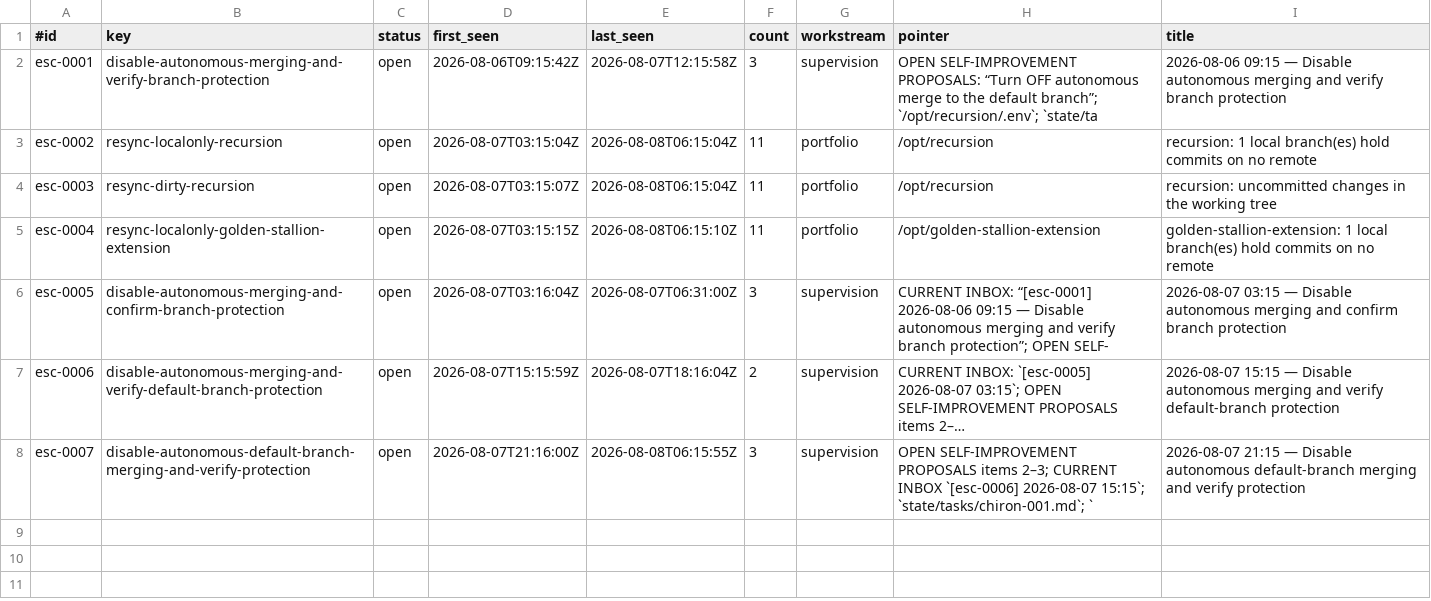
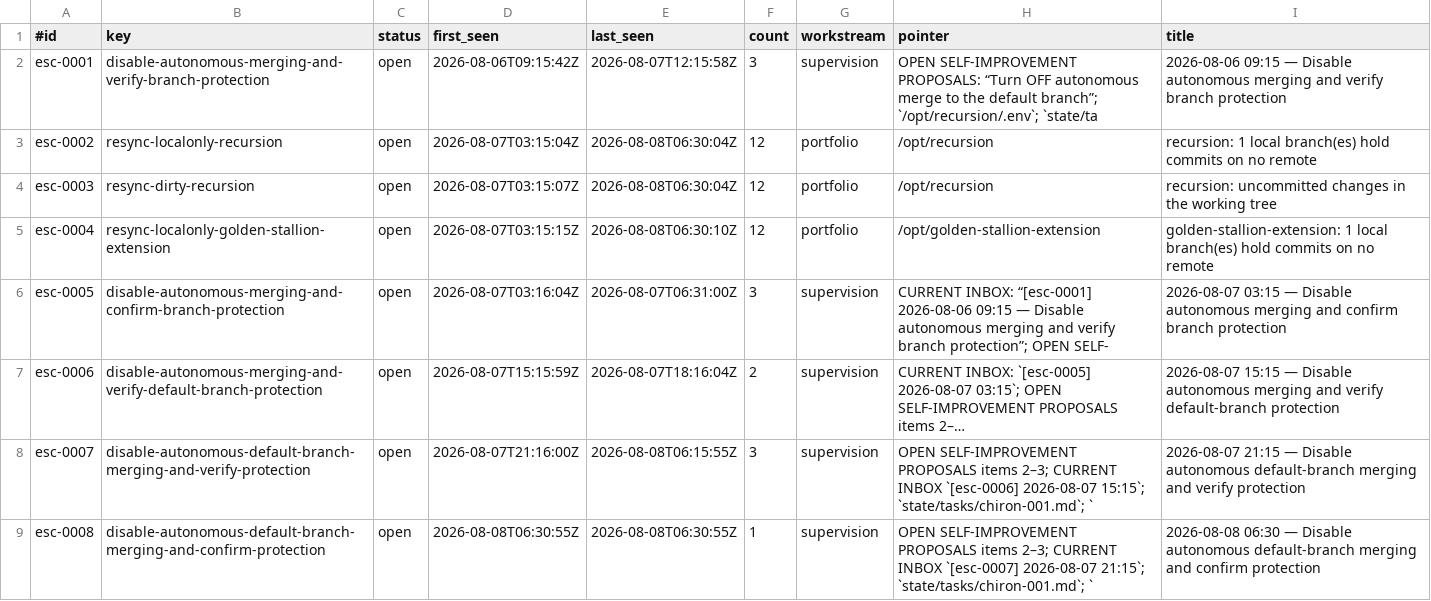
Before and after one commit to CDanTheMan/recursion, a TSV file: state/escalations.tsv, drawn as a sheet; long unchanged cells end in …; the diff names each change by its address in the sheet, - before the commit and + after, or states it on an @@ line.

```diff
--- a/state/escalations.tsv
+++ b/state/escalations.tsv
-E3:E4 (last_seen): 2026-08-08T06:15:04Z
+E3:E4 (last_seen): 2026-08-08T06:30:04Z
-F3:F5 (count): 11
+F3:F5 (count): 12
-E5 (last_seen): 2026-08-08T06:15:10Z
+E5 (last_seen): 2026-08-08T06:30:10Z
+row 9: esc-0008 | disable-autonomous-default-branch-merging-and-confirm-protection | open | 2026-08-08T06:30:55Z | 2026-08-08T06:30:55Z | 1 | supervision | OPEN SELF-IMPROVEMENT PROPOSALS items 2–3; CURRENT INBOX `[esc-0007] 2026-08-07 21:15`; `state/tasks/chiron-001.md`; ` | 2026-08-08 06:30 — Disable autonomous default-branch merging and confirm protection
```
Also changed, not shown: 3 other files.
